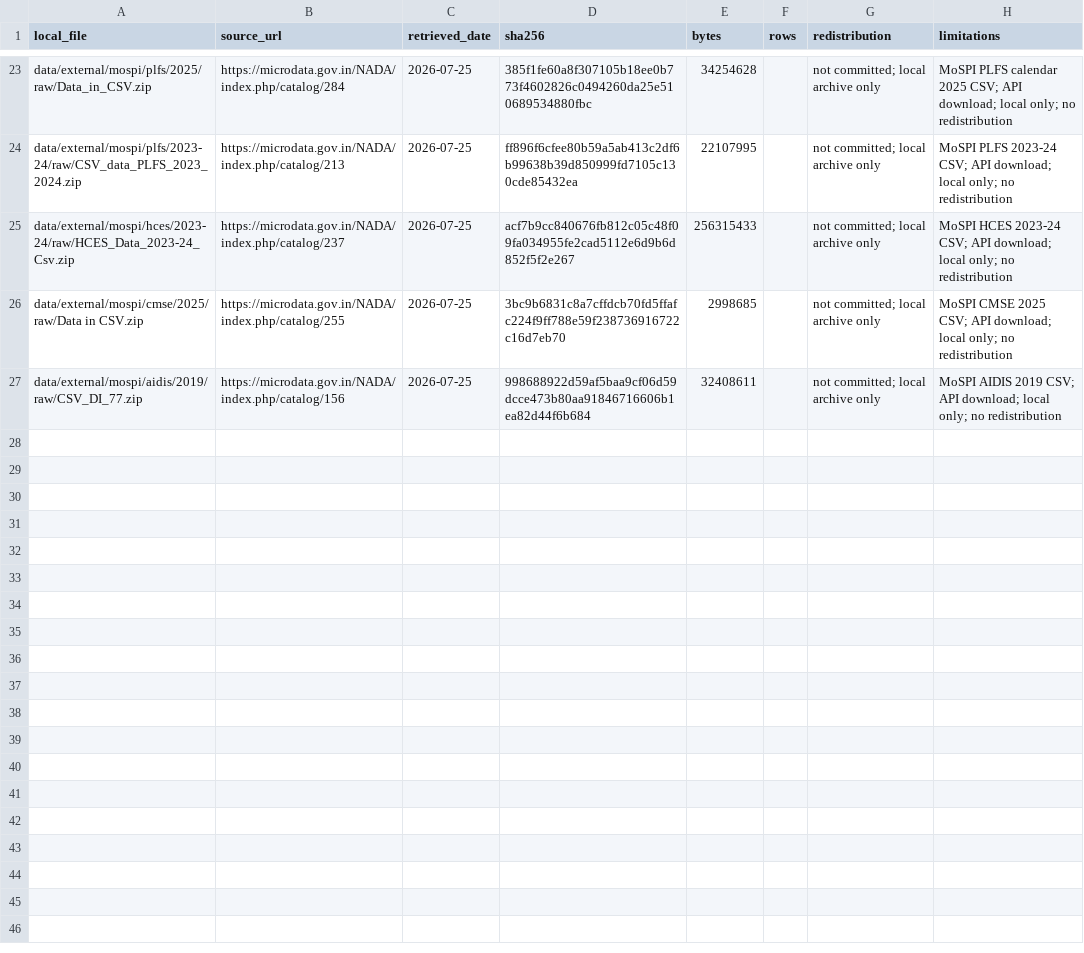
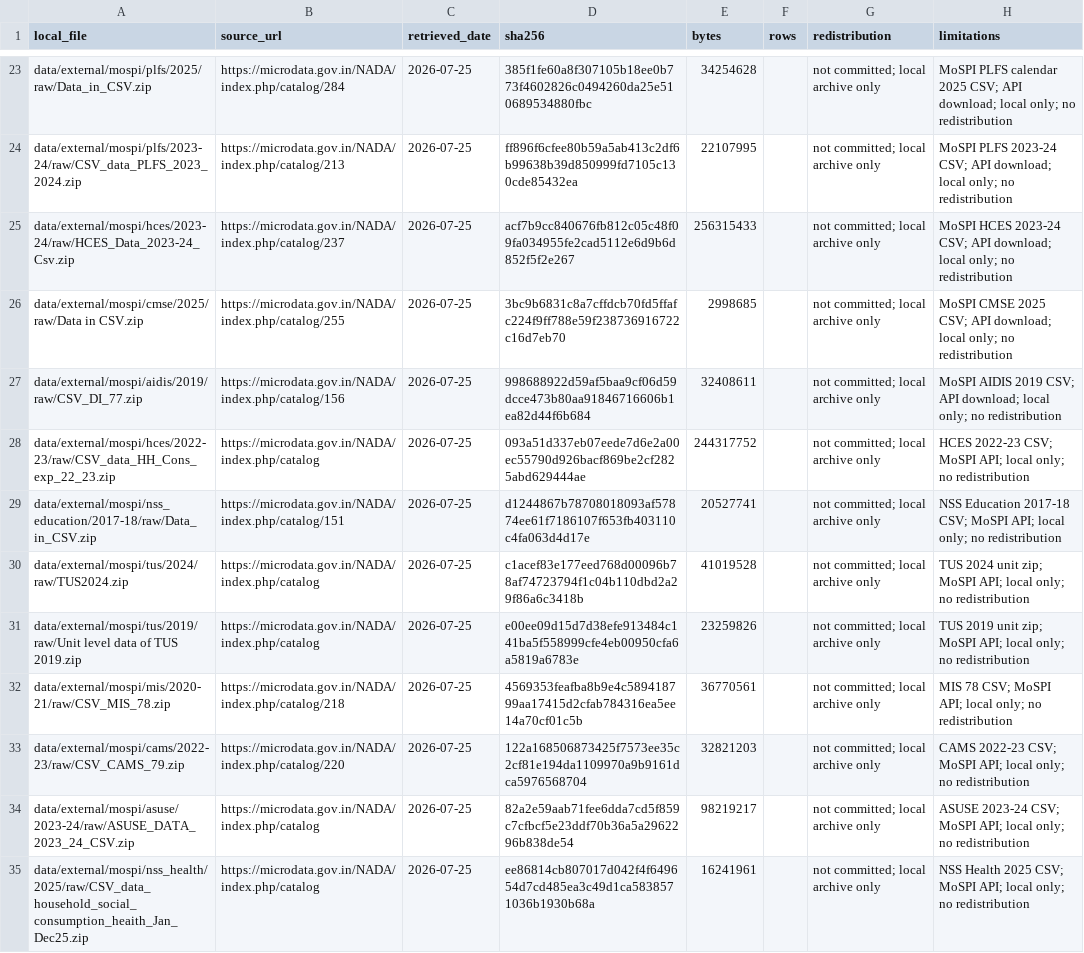
Before and after one commit to rainonej/neet-comparison, a CSV file: data/processed/download_manifest.csv, drawn as a sheet; only a part is shown, gaps mark what is left out; the diff names each change by its address in the sheet, - before the commit and + after, or states it on an @@ line.

```diff
--- a/data/processed/download_manifest.csv
+++ b/data/processed/download_manifest.csv
+row 28: data/external/mospi/hces/2022-23/raw/CSV_data_HH_Cons_exp_22_23.zip | https://microdata.gov.in/NADA/index.php/catalog | 2026-07-25 | 093a51d337eb07eede7d6e2a00ec55790d926bacf869be2cf2825abd629444ae | 244317752 |  | not committed; local archive only | HCES 2022-23 CSV; MoSPI API; local only; no redistribution
+row 29: data/external/mospi/nss_education/2017-18/raw/Data_in_CSV.zip | https://microdata.gov.in/NADA/index.php/catalog/151 | 2026-07-25 | d1244867b78708018093af57874ee61f7186107f653fb403110c4fa063d4d17e | 20527741 |  | not committed; local archive only | NSS Education 2017-18 CSV; MoSPI API; local only; no redistribution
+row 30: data/external/mospi/tus/2024/raw/TUS2024.zip | https://microdata.gov.in/NADA/index.php/catalog | 2026-07-25 | c1acef83e177eed768d00096b78af74723794f1c04b110dbd2a29f86a6c3418b | 41019528 |  | not committed; local archive only | TUS 2024 unit zip; MoSPI API; local only; no redistribution
+row 31: data/external/mospi/tus/2019/raw/Unit level data of TUS 2019.zip | https://microdata.gov.in/NADA/index.php/catalog | 2026-07-25 | e00ee09d15d7d38efe913484c141ba5f558999cfe4eb00950cfa6a5819a6783e | 23259826 |  | not committed; local archive only | TUS 2019 unit zip; MoSPI API; local only; no redistribution
+row 32: data/external/mospi/mis/2020-21/raw/CSV_MIS_78.zip | https://microdata.gov.in/NADA/index.php/catalog/218 | 2026-07-25 | 4569353feafba8b9e4c589418799aa17415d2cfab784316ea5ee14a70cf01c5b | 36770561 |  | not committed; local archive only | MIS 78 CSV; MoSPI API; local only; no redistribution
+row 33: data/external/mospi/cams/2022-23/raw/CSV_CAMS_79.zip | https://microdata.gov.in/NADA/index.php/catalog/220 | 2026-07-25 | 122a168506873425f7573ee35c2cf81e194da1109970a9b9161dca5976568704 | 32821203 |  | not committed; local archive only | CAMS 2022-23 CSV; MoSPI API; local only; no redistribution
+row 34: data/external/mospi/asuse/2023-24/raw/ASUSE_DATA_2023_24_CSV.zip | https://microdata.gov.in/NADA/index.php/catalog | 2026-07-25 | 82a2e59aab71fee6dda7cd5f859c7cfbcf5e23ddf70b36a5a2962296b838de54 | 98219217 |  | not committed; local archive only | ASUSE 2023-24 CSV; MoSPI API; local only; no redistribution
+row 35: data/external/mospi/nss_health/2025/raw/CSV_data_household_social_consumption_heaith_Jan_Dec25.zip | https://microdata.gov.in/NADA/index.php/catalog | 2026-07-25 | ee86814cb807017d042f4f649654d7cd485ea3c49d1ca5838571036b1930b68a | 16241961 |  | not committed; local archive only | NSS Health 2025 CSV; MoSPI API; local only; no redistribution
```
Also changed, not shown: docs/acquisition_tracker.csv, docs/gated_data_acquisition.csv, 2 other files.
